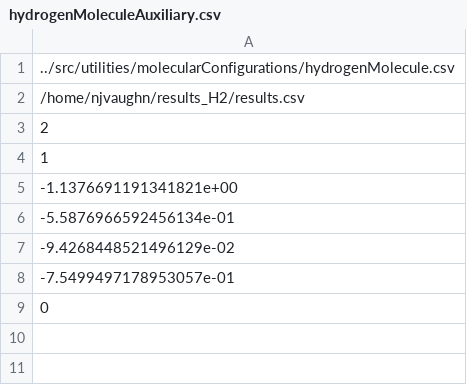
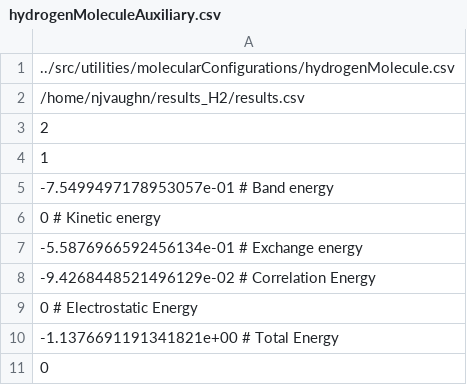
Before and after one commit to njvaughn/Treecode-Accelerated-Green-Iteration, a CSV file: 3D-GreenIterations/adaptiveMesh/src/utilities/molecularConfigurations/hydrogenMoleculeAuxiliary.csv, drawn as a sheet.

```diff
--- a/3D-GreenIterations/adaptiveMesh/src/utilities/molecularConfigurations/hydrogenMoleculeAuxiliary.csv
+++ b/3D-GreenIterations/adaptiveMesh/src/utilities/molecularConfigurations/hydrogenMoleculeAuxiliary.csv
@@ -4,6 +4,8 @@
 1
--1.1376691191341821e+00
--5.5876966592456134e-01
--9.4268448521496129e-02
--7.5499497178953057e-01
+-7.5499497178953057e-01 # Band energy
+0 	 					# Kinetic energy
+-5.5876966592456134e-01 # Exchange energy
+-9.4268448521496129e-02 # Correlation Energy
+0 						# Electrostatic Energy
+-1.1376691191341821e+00 # Total Energy
 0
```
Also changed, not shown: 6 other files.
